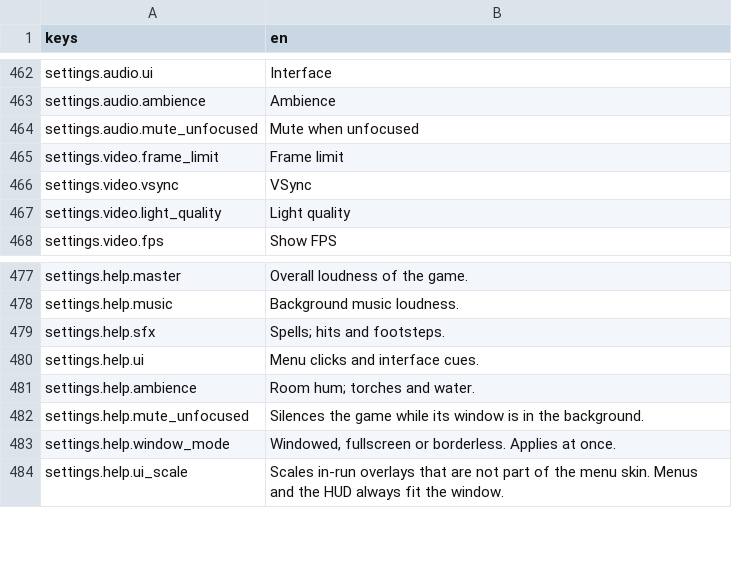
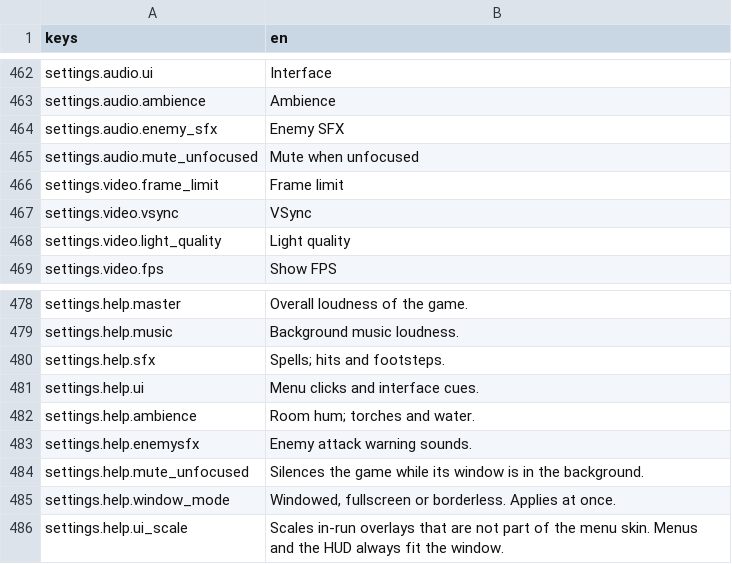
Before and after one commit to franklinjr12/ArcaneDungeon, a CSV file: i18n/strings_en.csv, drawn as a sheet; only a part is shown, gaps mark what is left out.

```diff
--- a/i18n/strings_en.csv
+++ b/i18n/strings_en.csv
@@ -490,2 +490,3 @@ settings.audio.ui,Interface
 settings.audio.ambience,Ambience
+settings.audio.enemy_sfx,Enemy SFX
 settings.audio.mute_unfocused,Mute when unfocused
@@ -508,2 +509,3 @@ settings.help.ui,Menu clicks and interface cues.
 settings.help.ambience,Room hum; torches and water.
+settings.help.enemysfx,Enemy attack warning sounds.
 settings.help.mute_unfocused,Silences the game while its window is in the background.
```
Also changed, not shown: 7 other files.
